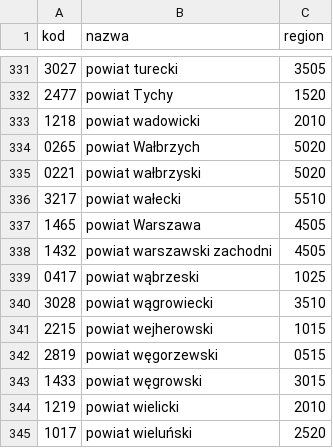
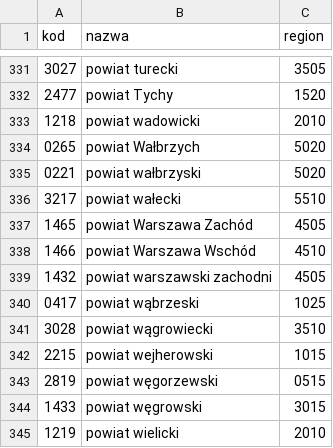
Before and after one commit to bartekch/saos-apps, a CSV file: map_court_district.csv, drawn as a sheet; only a part is shown, gaps mark what is left out; the shorter side is filled out with more unchanged rows.

Commit message:
Updating coverage maps with proper regions in warsaw

```diff
--- a/map_court_district.csv
+++ b/map_court_district.csv
@@ -336,3 +336,4 @@ kod,nazwa,region
 3217,powiat wałecki,5510
-1465,powiat Warszawa,4505
+1465,powiat Warszawa Zachód,4505
+1466,powiat Warszawa Wschód,4510
 1432,powiat warszawski zachodni,4505
```
Also changed, not shown: 4 other files.
